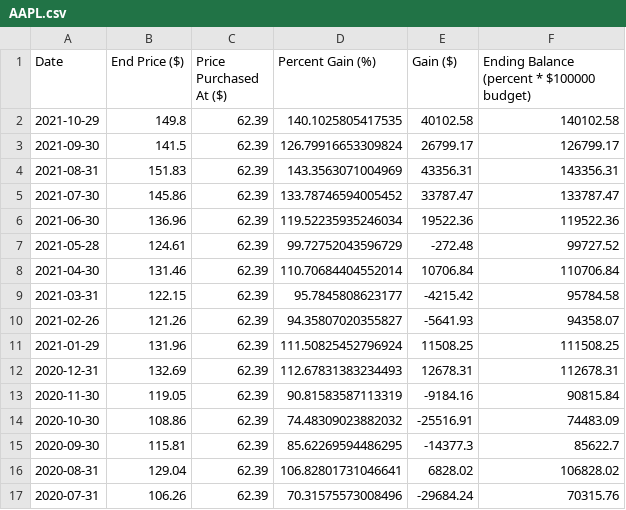
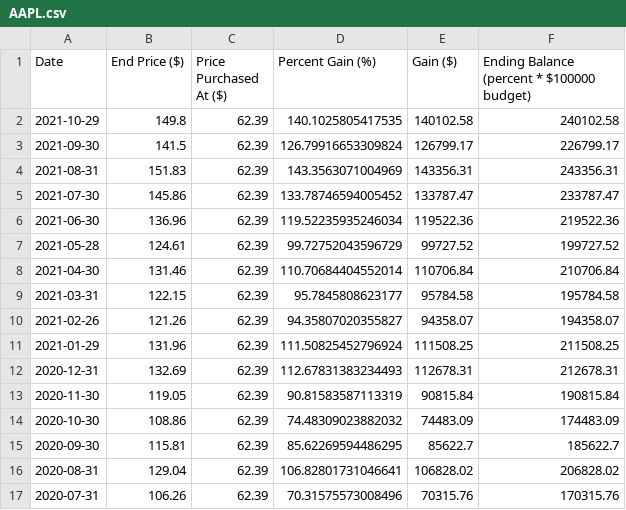
Before and after one commit to ericv105/comp-investment-project, a CSV file: data/outputs/historical_returns/AAPL.csv, drawn as a sheet; only a part is shown; the diff covers the shown part only.

```diff
--- a/data/outputs/historical_returns/AAPL.csv
+++ b/data/outputs/historical_returns/AAPL.csv
@@ -1,17 +1,17 @@
 Date,End Price ($),Price Purchased At ($),Percent Gain (%),Gain ($),Ending Balance (percent * $100000 budget)
-2021-10-29,149.8,62.39,140.1025805417535,40102.58,140102.58
-2021-09-30,141.5,62.39,126.79916653309824,26799.17,126799.17
-2021-08-31,151.83,62.39,143.3563071004969,43356.31,143356.31
-2021-07-30,145.86,62.39,133.78746594005452,33787.47,133787.47
-2021-06-30,136.96,62.39,119.52235935246034,19522.36,119522.36
-2021-05-28,124.61,62.39,99.72752043596729,-272.48,99727.52
-2021-04-30,131.46,62.39,110.70684404552014,10706.84,110706.84
-2021-03-31,122.15,62.39,95.7845808623177,-4215.42,95784.58
-2021-02-26,121.26,62.39,94.35807020355827,-5641.93,94358.07
-2021-01-29,131.96,62.39,111.50825452796924,11508.25,111508.25
-2020-12-31,132.69,62.39,112.67831383234493,12678.31,112678.31
-2020-11-30,119.05,62.39,90.81583587113319,-9184.16,90815.84
-2020-10-30,108.86,62.39,74.48309023882032,-25516.91,74483.09
-2020-09-30,115.81,62.39,85.62269594486295,-14377.3,85622.7
-2020-08-31,129.04,62.39,106.82801731046641,6828.02,106828.02
-2020-07-31,106.26,62.39,70.31575573008496,-29684.24,70315.76
+2021-10-29,149.8,62.39,140.1025805417535,140102.58,240102.58
+2021-09-30,141.5,62.39,126.79916653309824,126799.17,226799.17
+2021-08-31,151.83,62.39,143.3563071004969,143356.31,243356.31
+2021-07-30,145.86,62.39,133.78746594005452,133787.47,233787.47
+2021-06-30,136.96,62.39,119.52235935246034,119522.36,219522.36
+2021-05-28,124.61,62.39,99.72752043596729,99727.52,199727.52
+2021-04-30,131.46,62.39,110.70684404552014,110706.84,210706.84
+2021-03-31,122.15,62.39,95.7845808623177,95784.58,195784.58
+2021-02-26,121.26,62.39,94.35807020355827,94358.07,194358.07
+2021-01-29,131.96,62.39,111.50825452796924,111508.25,211508.25
+2020-12-31,132.69,62.39,112.67831383234493,112678.31,212678.31
+2020-11-30,119.05,62.39,90.81583587113319,90815.84,190815.84
+2020-10-30,108.86,62.39,74.48309023882032,74483.09,174483.09
+2020-09-30,115.81,62.39,85.62269594486295,85622.7,185622.7
+2020-08-31,129.04,62.39,106.82801731046641,106828.02,206828.02
+2020-07-31,106.26,62.39,70.31575573008496,70315.76,170315.76
```
Also changed, not shown: 16 edited cells elsewhere in this file, data/outputs/historical_returns/F.csv, data/outputs/historical_returns/GM.csv, 36 other files.
